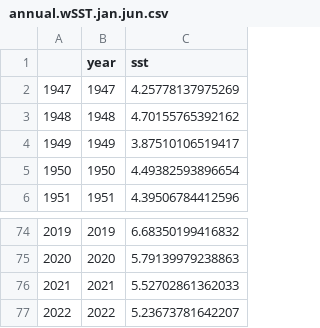
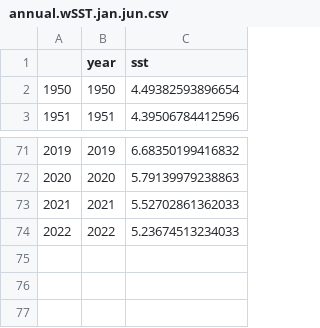
Before and after one commit to mikelitzow/pollock-warming, a CSV file: data/annual.wSST.jan.jun.csv, drawn as a sheet; only a part is shown, gaps mark what is left out.

```diff
--- a/data/annual.wSST.jan.jun.csv
+++ b/data/annual.wSST.jan.jun.csv
@@ -1,5 +1,2 @@
 "","year","sst"
-"1947",1947,4.25778137975269
-"1948",1948,4.70155765392162
-"1949",1949,3.87510106519417
 "1950",1950,4.49382593896654
@@ -76,2 +73,2 @@
 "2021",2021,5.52702861362033
-"2022",2022,5.23673781642207
+"2022",2022,5.23674513234033
```
Also changed, not shown: data/pollock_assessment_age_structure.csv, data/western.goa.sst.1950.2022.csv, 4 other files.
